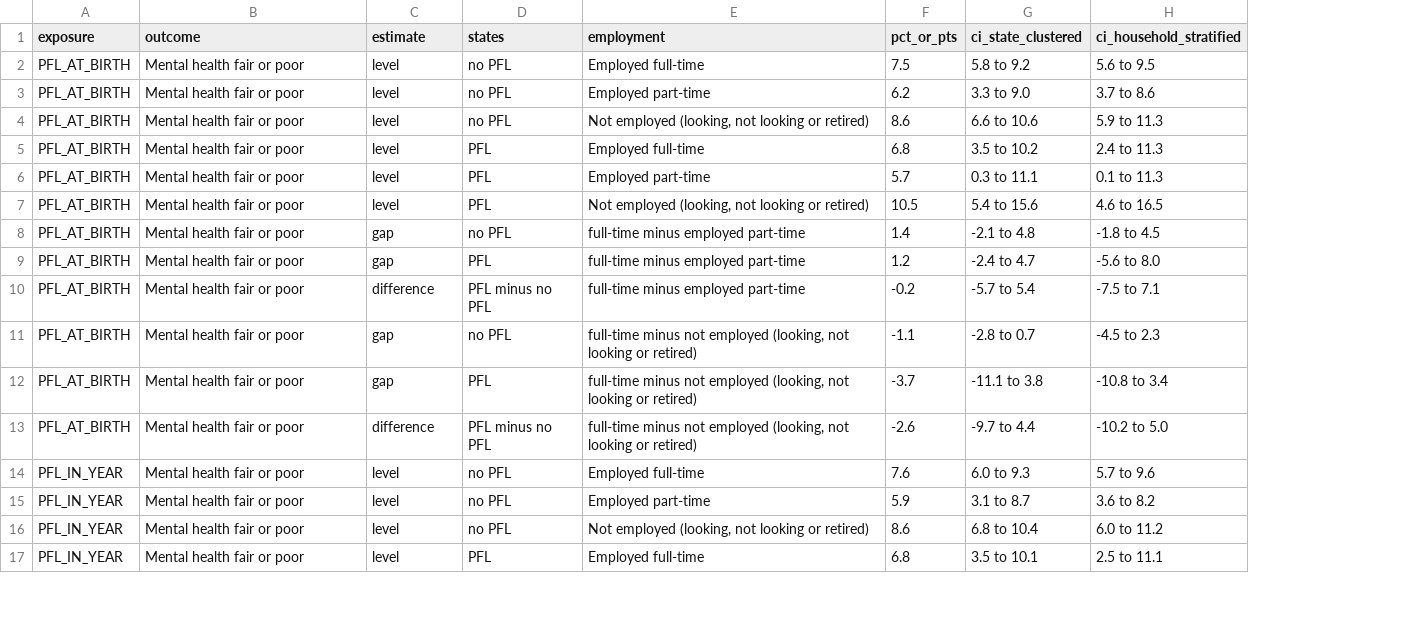
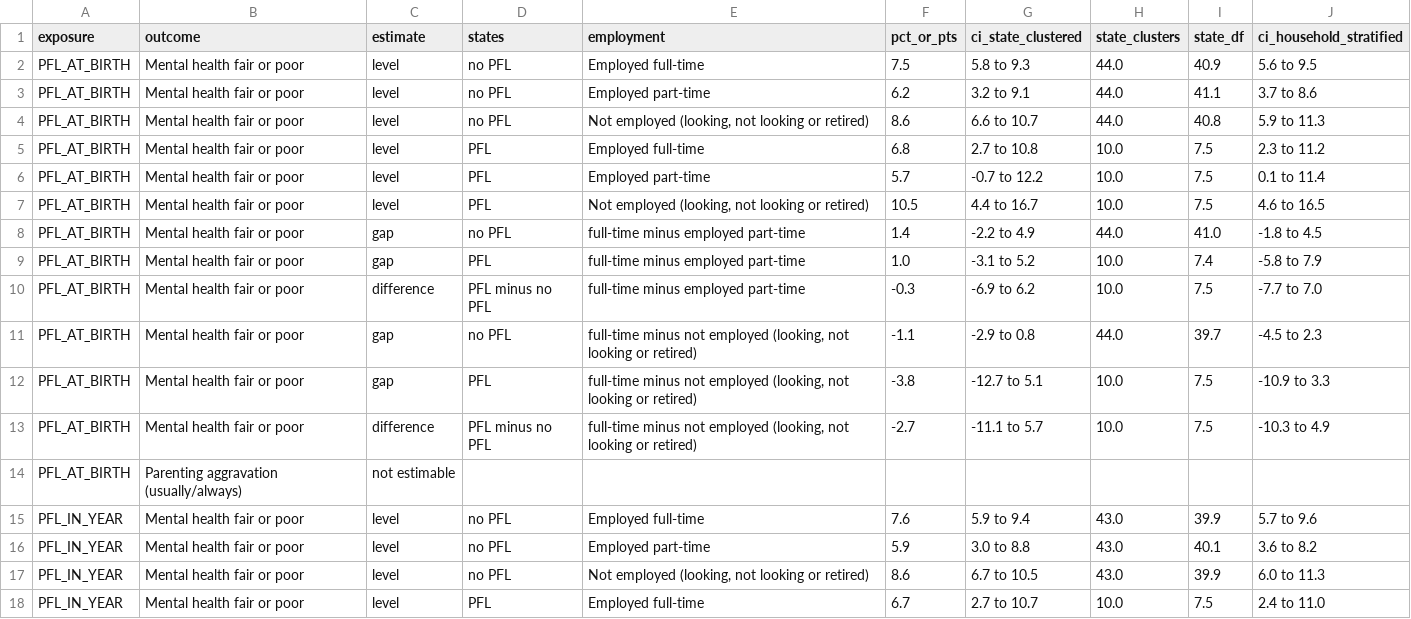
Before and after one commit to nyx-it-up/early-parenting-research, a CSV file: reports/tables/nsch_h1_state_policy/pfl_gaps.csv, drawn as a sheet; only a part is shown; addresses are those after the commit; the diff covers the shown part only; the diff names each change by its address in the sheet, - before the commit and + after, or states it on an @@ line.

Commit message:
Fix review findings: small-cluster CIs, one analytic sample, MI tests, Room reliability
Statistics
- State paid leave: state-clustered intervals use t critical values with
  G - 1 degrees of freedom (10 paid-leave states); doc rewritten, no gap
  in the state analysis now excludes zero
- One analytic-sample rule (has_covariates) shared by Table 1, H1 models,
  H8 (fathers on their own answers), under-2, state policy, both-ends and
  Fairlie; Table 1 n is now 87,318
- Retired-mothers sensitivity check added to nsch_h1.py; manuscript
  sentence states the actual result
- Rubin's rules use t critical values with Barnard-Rubin df; interaction
  test is the D1 F test; unestimable models are written as "not estimable"
  instead of crashing
- References added (marked [VERIFY]); viz/data.js regenerated

Stories
- The Room applies the full NSCH reliability rule (n < 30, CI wider than
  20 points or 1.2x the estimate) to picker results and step text
- "100 children" first step no longer reports 0 in labels or tooltips
- Faded Room labels use the muted colour instead of 25% opacity
- Browser pinch-zoom works over the Room; one-finger drag never both pans
  and scrolls
- Labels rebuilt at most once per frame while zooming; resize only
  reallocates the visible room's buffer when it must grow

```diff
--- a/reports/tables/nsch_h1_state_policy/pfl_gaps.csv
+++ b/reports/tables/nsch_h1_state_policy/pfl_gaps.csv
+column H (state_clusters), rows 2-13: 44.0 | 44.0 | 44.0 | 10.0 | 10.0 | 10.0 | 44.0 | 10.0 | 10.0 | 44.0 | 10.0 | 10.0; rows 15-18: 43.0 | 43.0 | 43.0 | 10.0
+column I (state_df), rows 2-13: 40.9 | 41.1 | 40.8 | 7.5 | 7.5 | 7.5 | 41.0 | 7.4 | 7.5 | 39.7 | 7.5 | 7.5; rows 15-18: 39.9 | 40.1 | 39.9 | 7.5
-G2 (ci_state_clustered): 5.8 to 9.2
+G2 (ci_state_clustered): 5.8 to 9.3
-G3 (ci_state_clustered): 3.3 to 9.0
+G3 (ci_state_clustered): 3.2 to 9.1
-G4 (ci_state_clustered): 6.6 to 10.6
+G4 (ci_state_clustered): 6.6 to 10.7
-G5 (ci_state_clustered): 3.5 to 10.2
+G5 (ci_state_clustered): 2.7 to 10.8
-J5 (ci_household_stratified): 2.4 to 11.3
+J5 (ci_household_stratified): 2.3 to 11.2
-G6 (ci_state_clustered): 0.3 to 11.1
+G6 (ci_state_clustered): -0.7 to 12.2
-J6 (ci_household_stratified): 0.1 to 11.3
+J6 (ci_household_stratified): 0.1 to 11.4
-G7 (ci_state_clustered): 5.4 to 15.6
+G7 (ci_state_clustered): 4.4 to 16.7
-G8 (ci_state_clustered): -2.1 to 4.8
+G8 (ci_state_clustered): -2.2 to 4.9
-F9 (pct_or_pts): 1.2
+F9 (pct_or_pts): 1.0
-G9 (ci_state_clustered): -2.4 to 4.7
+G9 (ci_state_clustered): -3.1 to 5.2
-J9 (ci_household_stratified): -5.6 to 8.0
+J9 (ci_household_stratified): -5.8 to 7.9
-F10 (pct_or_pts): -0.2
+F10 (pct_or_pts): -0.3
-G10 (ci_state_clustered): -5.7 to 5.4
+G10 (ci_state_clustered): -6.9 to 6.2
-J10 (ci_household_stratified): -7.5 to 7.1
+J10 (ci_household_stratified): -7.7 to 7.0
-G11 (ci_state_clustered): -2.8 to 0.7
+G11 (ci_state_clustered): -2.9 to 0.8
-F12 (pct_or_pts): -3.7
+F12 (pct_or_pts): -3.8
-G12 (ci_state_clustered): -11.1 to 3.8
+G12 (ci_state_clustered): -12.7 to 5.1
-J12 (ci_household_stratified): -10.8 to 3.4
+J12 (ci_household_stratified): -10.9 to 3.3
-F13 (pct_or_pts): -2.6
+F13 (pct_or_pts): -2.7
-G13 (ci_state_clustered): -9.7 to 4.4
+G13 (ci_state_clustered): -11.1 to 5.7
-J13 (ci_household_stratified): -10.2 to 5.0
+J13 (ci_household_stratified): -10.3 to 4.9
+row 14: PFL_AT_BIRTH | Parenting aggravation (usually/always) | not estimable
-G15 (ci_state_clustered): 6.0 to 9.3
+G15 (ci_state_clustered): 5.9 to 9.4
-G16 (ci_state_clustered): 3.1 to 8.7
+G16 (ci_state_clustered): 3.0 to 8.8
-G17 (ci_state_clustered): 6.8 to 10.4
+G17 (ci_state_clustered): 6.7 to 10.5
-J17 (ci_household_stratified): 6.0 to 11.2
+J17 (ci_household_stratified): 6.0 to 11.3
-F18 (pct_or_pts): 6.8
+F18 (pct_or_pts): 6.7
-G18 (ci_state_clustered): 3.5 to 10.1
+G18 (ci_state_clustered): 2.7 to 10.7
-J18 (ci_household_stratified): 2.5 to 11.1
+J18 (ci_household_stratified): 2.4 to 11.0
```
Also changed, not shown: 30 edited cells elsewhere in this file, reports/tables/manuscript/table1_characteristics.csv, reports/tables/nsch_h1_models/odds_ratios_M1.csv, 33 other files.
